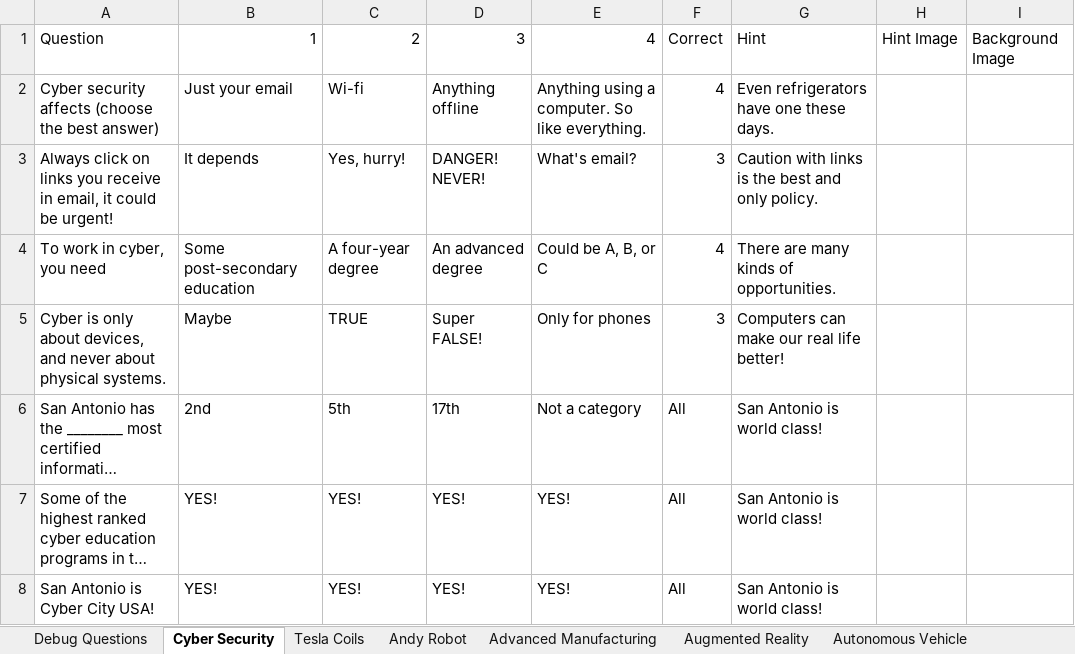
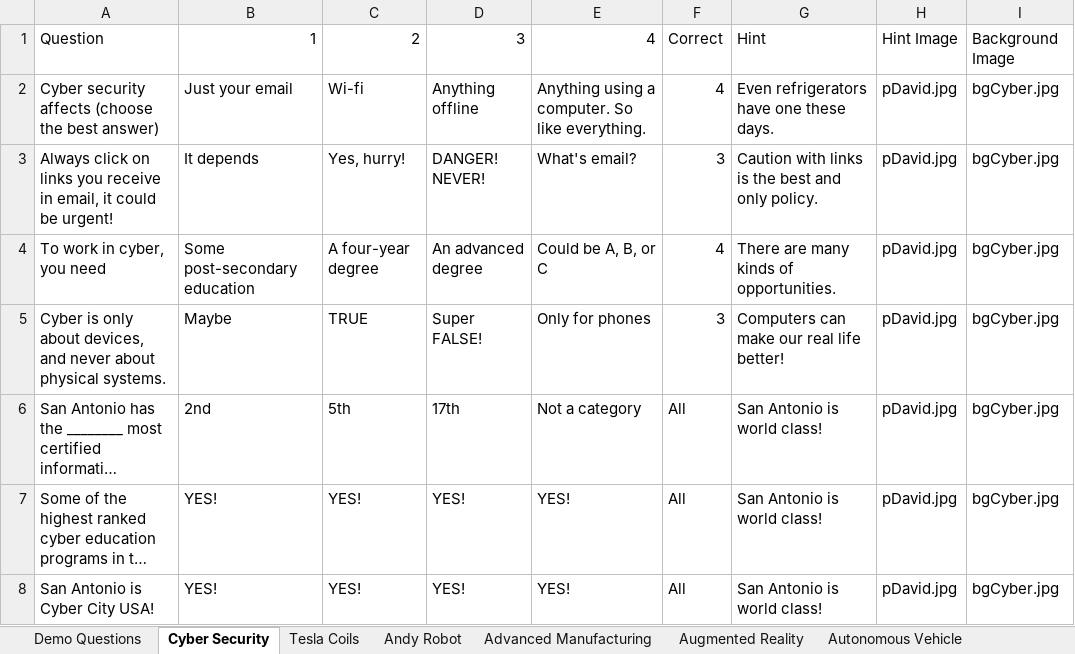
Before and after one commit to HoleInOneStudios/Quiz-Server, an Excel workbook: src/data/data.xlsx, sheet Cyber Security, drawn as a sheet; long unchanged cells end in …; values as stored, in another font and other column widths than the file's, no borders; the diff names each change by its address in the sheet, - before the commit and + after, or states it on an @@ line.

```diff
--- a/src/data/data.xlsx (sheet Cyber Security)
+++ b/src/data/data.xlsx (sheet Cyber Security)
-sheet tab: Debug Questions
+sheet tab: Demo Questions
-H2:H8: (empty)
+H2:H8: pDavid.jpg
-I2:I8: (empty)
+I2:I8: bgCyber.jpg
```
Also changed, not shown: sheet Demo Questions, sheet Advanced Manufacturing, sheet Critical Infrastructure, sheet Autonomous Vehicle, sheet Tesla Coils, sheet Andy Robot, 1 more sheet, formulas that keep their value, 22 other files.
